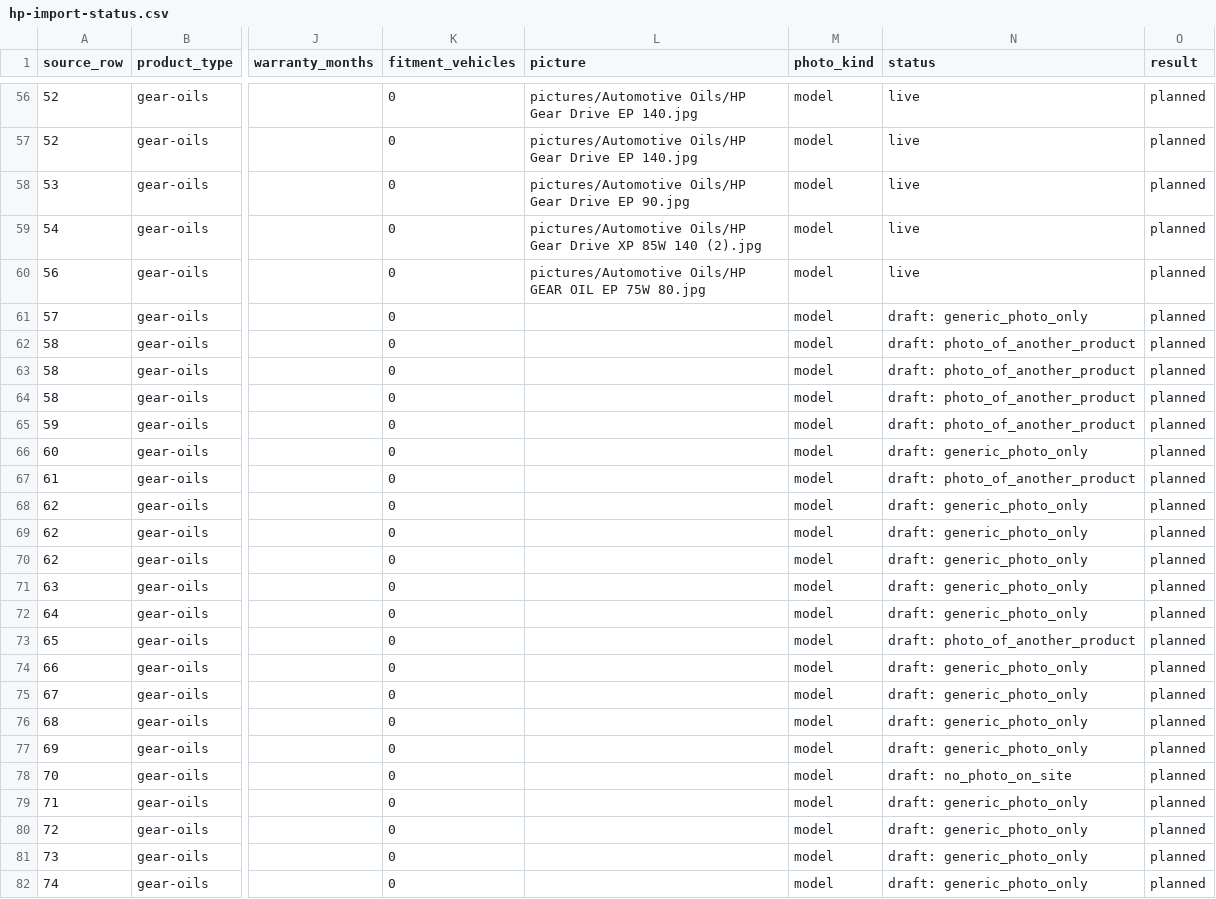
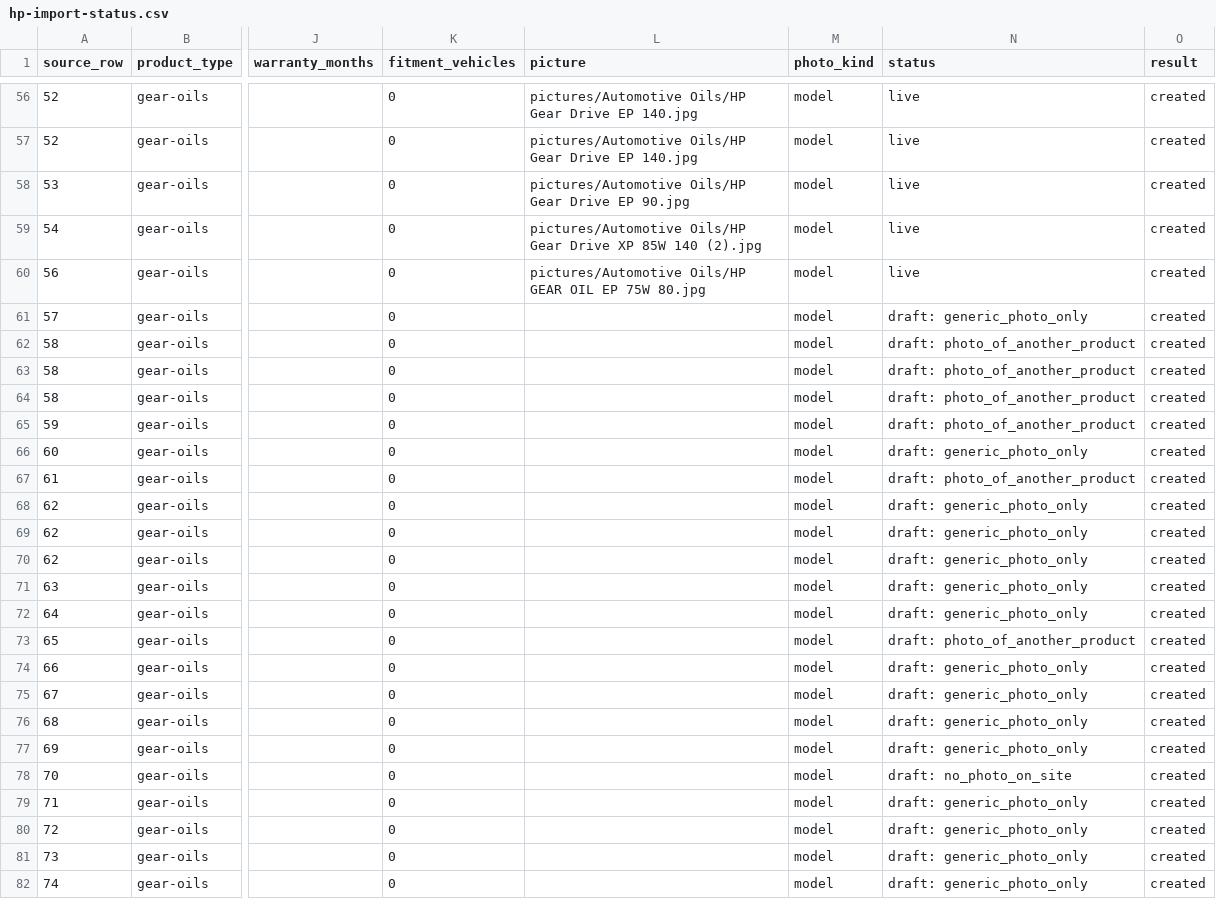
Before and after one commit to prathamsahu280/mechdost, a CSV file: docs/catalogue/hp-import-status.csv, drawn as a sheet; only a part is shown, gaps mark what is left out; the diff covers the shown part only; the diff names each change by its address in the sheet, - before the commit and + after, or states it on an @@ line.

```diff
--- a/docs/catalogue/hp-import-status.csv
+++ b/docs/catalogue/hp-import-status.csv
-O56:O82 (result): planned
+O56:O82 (result): created
```
Also changed, not shown: 164 edited cells elsewhere in this file, docs/catalogue/bpcl-import-status.csv, docs/catalogue/servo-import-status.csv, 7 other files.
